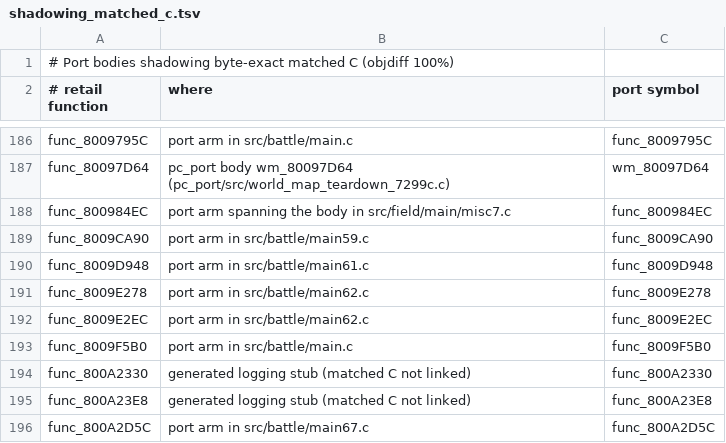
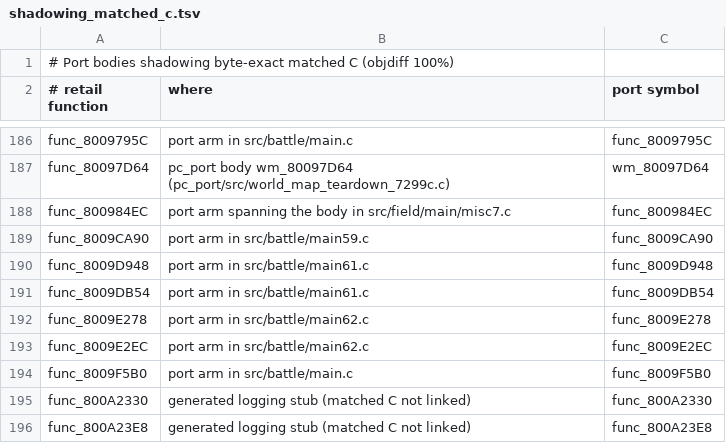
Before and after one commit to Blizz127/xenogears-decomp-ai, a TSV file: docs/port/shadowing_matched_c.tsv, drawn as a sheet; only a part is shown, gaps mark what is left out; the shorter side is filled out with more unchanged rows.

```diff
--- a/docs/port/shadowing_matched_c.tsv
+++ b/docs/port/shadowing_matched_c.tsv
@@ -190,2 +190,3 @@ func_8009CA90	port arm in src/battle/main59.c	func_8009CA90
 func_8009D948	port arm in src/battle/main61.c	func_8009D948
+func_8009DB54	port arm in src/battle/main61.c	func_8009DB54
 func_8009E278	port arm in src/battle/main62.c	func_8009E278
```
Also changed, not shown: 1 other file.
